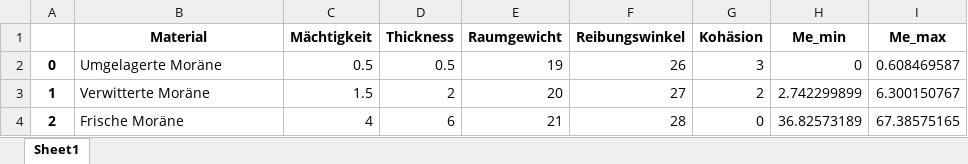
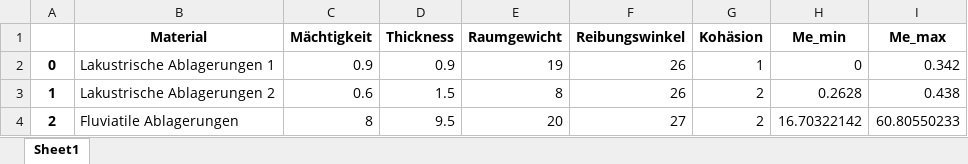
Before and after one commit to cebe01/baupy, an Excel workbook: kennwerte.xlsx, sheet Sheet1, drawn as a sheet; values as stored, in another font and other column widths than the file's, no borders; the diff names each change by its address in the sheet, - before the commit and + after, or states it on an @@ line.

```diff
--- a/kennwerte.xlsx (sheet Sheet1)
+++ b/kennwerte.xlsx (sheet Sheet1)
-B2 (Material): Umgelagerte Moräne
+B2 (Material): Lakustrische Ablagerungen 1
-C2 (Mächtigkeit): 0.5
+C2 (Mächtigkeit): 0.9
-D2 (Thickness): 0.5
+D2 (Thickness): 0.9
-G2 (Kohäsion): 3
+G2 (Kohäsion): 1
-I2 (Me_max): 0.608469587
+I2 (Me_max): 0.342
-B3 (Material): Verwitterte Moräne
+B3 (Material): Lakustrische Ablagerungen 2
-C3 (Mächtigkeit): 1.5
+C3 (Mächtigkeit): 0.6
-D3 (Thickness): 2
+D3 (Thickness): 1.5
-E3 (Raumgewicht): 20
+E3 (Raumgewicht): 8
-F3 (Reibungswinkel): 27
+F3 (Reibungswinkel): 26
-H3 (Me_min): 2.742299899
+H3 (Me_min): 0.2628
-I3 (Me_max): 6.300150767
+I3 (Me_max): 0.438
-B4 (Material): Frische Moräne
+B4 (Material): Fluviatile Ablagerungen
-C4 (Mächtigkeit): 4
+C4 (Mächtigkeit): 8
-D4 (Thickness): 6
+D4 (Thickness): 9.5
-E4 (Raumgewicht): 21
+E4 (Raumgewicht): 20
-F4 (Reibungswinkel): 28
+F4 (Reibungswinkel): 27
-G4 (Kohäsion): 0
+G4 (Kohäsion): 2
-H4 (Me_min): 36.82573189
+H4 (Me_min): 16.70322142
-I4 (Me_max): 67.38575165
+I4 (Me_max): 60.80550233
```
Also changed, not shown: 2 other files.
